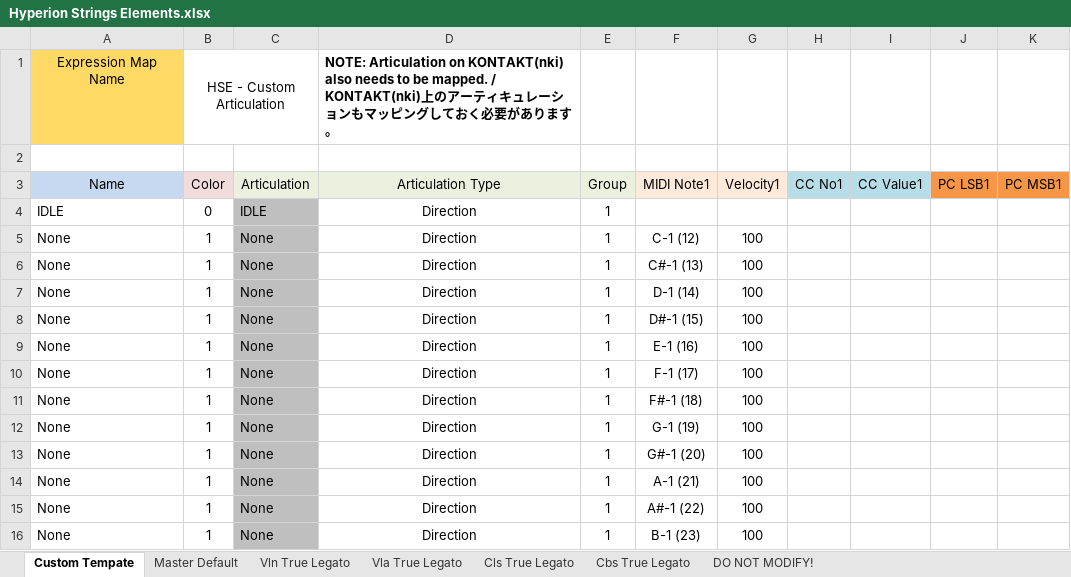
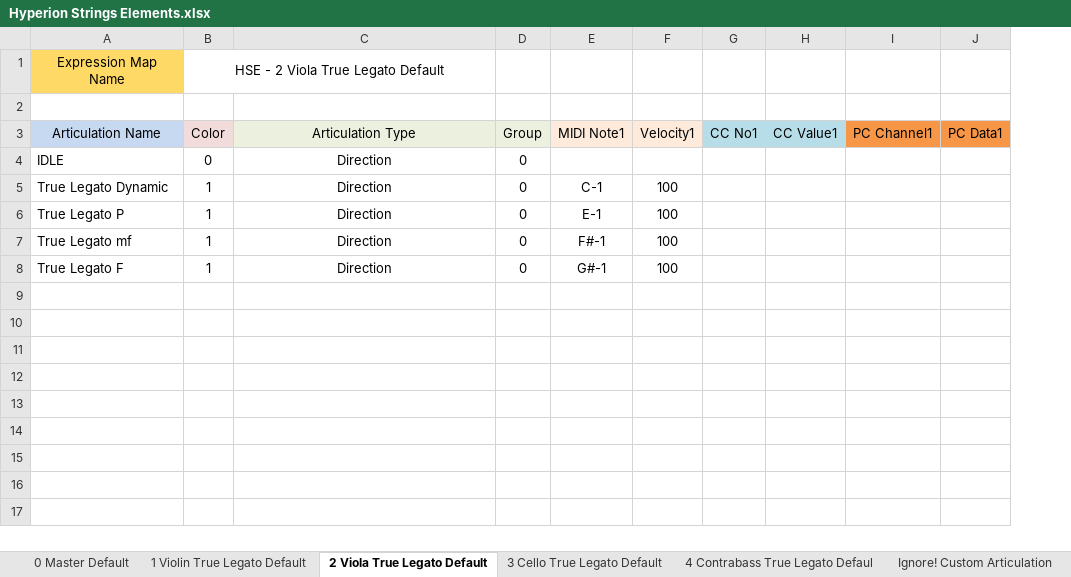
Before and after one commit to r-koubou/ArticulationMappingFiles, an Excel workbook: Soundiron/Hyperion Strings Elements/Spreadsheets/Hyperion Strings Elements.xlsx, sheet 2 Viola True Legato Default, drawn as a sheet; values as stored, in another font and other column widths than the file's, no borders; removed rows and columns are numbered as before the commit, all else as after; the diff names each change by its address in the sheet, - before the commit and + after, or states it on an @@ line.

```diff
--- a/Soundiron/Hyperion Strings Elements/Spreadsheets/Hyperion Strings Elements.xlsx (sheet 2 Viola True Legato Default)
+++ b/Soundiron/Hyperion Strings Elements/Spreadsheets/Hyperion Strings Elements.xlsx (sheet 2 Viola True Legato Default)
-sheet tab: Custom Tempate
+sheet tab: 2 Viola True Legato Default
-sheet tab: Master Default
+sheet tab: 0 Master Default
-sheet tab: Vln True Legato
+sheet tab: 1 Violin True Legato Default
-sheet tab: Vla True Legato
+sheet tab: 3 Cello True Legato Default
-sheet tab: Cbs True Legato
+sheet tab: 4 Contrabass True Legato Defaul
-sheet tab: Cls True Legato
+sheet tab: Ignore! Custom Articulation
@@ sheet tab order changed: 0 Master Default | 1 Violin True Legato Default | 2 Viola True Legato Default | 3 Cello True Legato Default | 4 Contrabass True Legato Defaul | Ignore! Custom Articulation @@
-column C (Articulation), rows 4-5: IDLE | None; row 9: None; row 11: None; row 13: None
-column J (PC LSB1), empty
-column K (PC MSB1), empty
+column I (PC Channel1), empty
+column J (PC Data1), empty
-B1 (Color): HSE - Custom Articulation
+B1 (Color): HSE - 2 Viola True Legato Default
-B1:C1 merged
+B1:C1 merged
-C1 (Articulation Type): NOTE: Articulation on KONTAKT(nki) also needs to be mapped. / KONTAKT(nki)上のアーティキュレーションもマッピングしておく必要があります。
+C1 (Articulation Type): (empty)
-A3: Name
+A3: Articulation Name
-D4:D5 (Group): 1
+D4:D5 (Group): 0
-A5 (Articulation Name): None
+A5 (Articulation Name): True Legato Dynamic
-E5 (MIDI Note1): C-1 (12)
+E5 (MIDI Note1): C-1
-row 6: None | 1 | None | Direction | 1 | C#-1 (13) | 100
-row 7: None | 1 | None | Direction | 1 | D-1 (14) | 100
-row 8: None | 1 | None | Direction | 1 | D#-1 (15) | 100
-A6 (Articulation Name): None
+A6 (Articulation Name): True Legato P
-D6 (Group): 1
+D6 (Group): 0
-E6 (MIDI Note1): E-1 (16)
+E6 (MIDI Note1): E-1
-row 10: None | 1 | None | Direction | 1 | F-1 (17) | 100
-A7 (Articulation Name): None
+A7 (Articulation Name): True Legato mf
-D7 (Group): 1
+D7 (Group): 0
-E7 (MIDI Note1): F#-1 (18)
+E7 (MIDI Note1): F#-1
-row 12: None | 1 | None | Direction | 1 | G-1 (19) | 100
-A8 (Articulation Name): None
+A8 (Articulation Name): True Legato F
-D8 (Group): 1
+D8 (Group): 0
-E8 (MIDI Note1): G#-1 (20)
+E8 (MIDI Note1): G#-1
-row 14: None | 1 | None | Direction | 1 | A-1 (21) | 100
-row 15: None | 1 | None | Direction | 1 | A#-1 (22) | 100
-row 16: None | 1 | None | Direction | 1 | B-1 (23) | 100
```
Also changed, not shown: sheet DO NOT MODIFY!, sheet 0 Master Default, sheet 1 Violin True Legato Default, sheet 3 Cello True Legato Default, sheet 4 Contrabass True Legato Defaul, other sheet tabs, charts or pictures, 11 other files.
